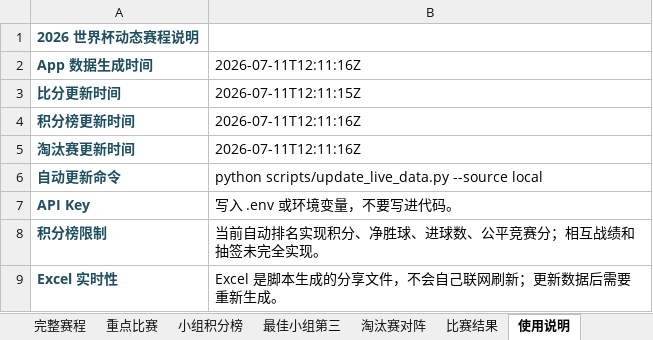
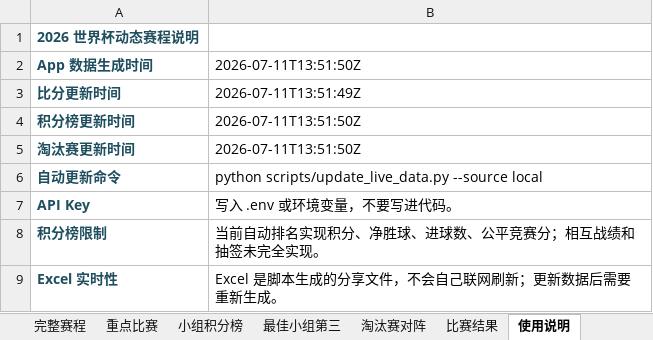
Before and after one commit to zhaojinwen2023-oss/World-Cup-2026, an Excel workbook: worldcup-schedule/output/worldcup_2026_schedule.xlsx, sheet 使用说明, drawn as a sheet; values as stored, in another font and other column widths than the file's, no borders; the diff names each change by its address in the sheet, - before the commit and + after, or states it on an @@ line.

```diff
--- a/worldcup-schedule/output/worldcup_2026_schedule.xlsx (sheet 使用说明)
+++ b/worldcup-schedule/output/worldcup_2026_schedule.xlsx (sheet 使用说明)
-B2: 2026-07-11T12:11:16Z
+B2: 2026-07-11T13:51:50Z
-B3: 2026-07-11T12:11:15Z
+B3: 2026-07-11T13:51:49Z
-B4:B5: 2026-07-11T12:11:16Z
+B4:B5: 2026-07-11T13:51:50Z
```
Also changed, not shown: sheet 完整赛程, sheet 比赛结果, 6 other files.
